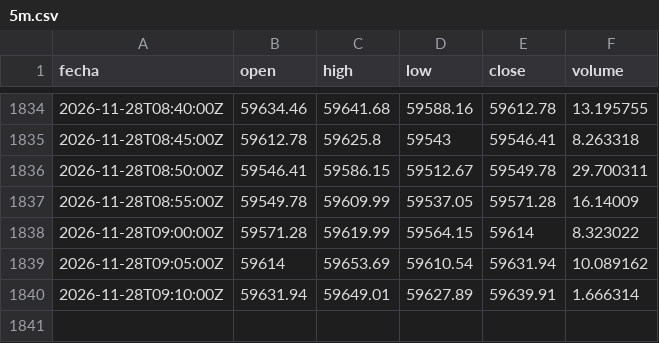
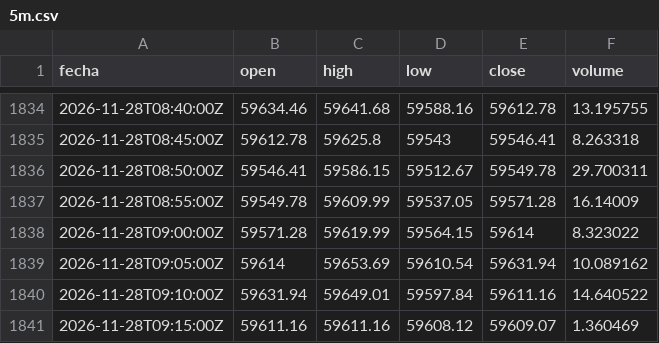
Before and after one commit to DarkShadowDATA/Analizador-de-Mercados, a CSV file: data/btc/5m.csv, drawn as a sheet; only a part is shown, gaps mark what is left out.

```diff
--- a/data/btc/5m.csv
+++ b/data/btc/5m.csv
@@ -1839,2 +1839,3 @@ fecha,open,high,low,close,volume
 2026-11-28T09:05:00Z,59614,59653.69,59610.54,59631.94,10.089162
-2026-11-28T09:10:00Z,59631.94,59649.01,59627.89,59639.91,1.666314
+2026-11-28T09:10:00Z,59631.94,59649.01,59597.84,59611.16,14.640522
+2026-11-28T09:15:00Z,59611.16,59611.16,59608.12,59609.07,1.360469
```
Also changed, not shown: data/eth/5m.csv, 1 other file.
